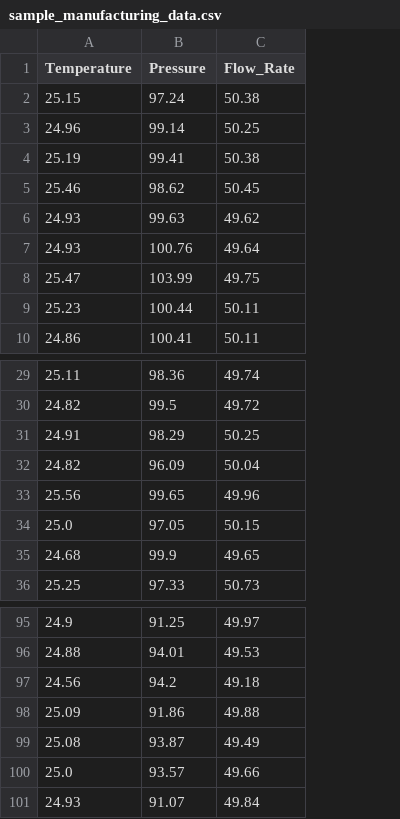
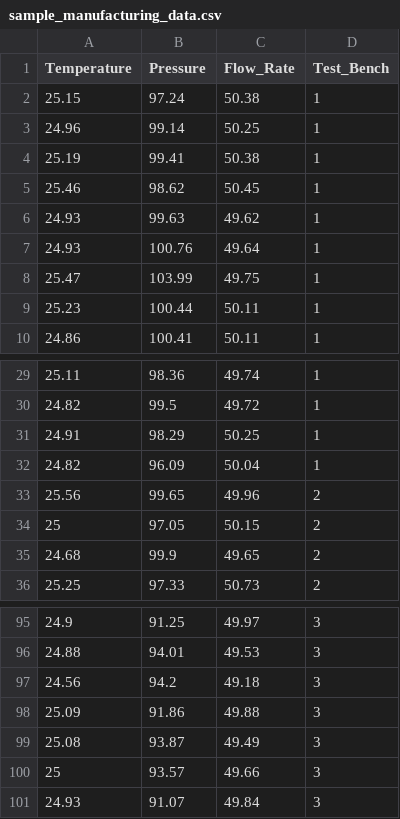
Before and after one commit to Gertrud-Violett/DataAnalysis, a CSV file: Statistical_Analysis/sample_manufacturing_data.csv, drawn as a sheet; only a part is shown, gaps mark what is left out; the diff names each change by its address in the sheet, - before the commit and + after, or states it on an @@ line.

Commit message:
updated statistics

```diff
--- a/Statistical_Analysis/sample_manufacturing_data.csv
+++ b/Statistical_Analysis/sample_manufacturing_data.csv
+column D (Test_Bench), rows 2-10: all 1; rows 29-36: 1 | 1 | 1 | 1 | 2 | 2 | 2 | 2; rows 95-101: all 3
-A34 (Temperature): 25.0
+A34 (Temperature): 25
-A100 (Temperature): 25.0
+A100 (Temperature): 25
```
Also changed, not shown: 3 other files.
